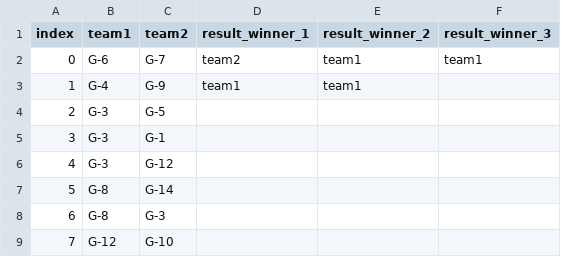
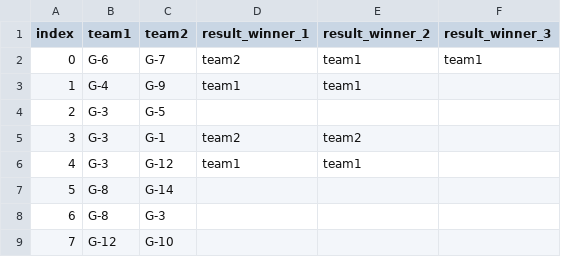
Before and after one commit to ketnas/file, a CSV file: tournament_list.csv, drawn as a sheet; only a part is shown.

```diff
--- a/tournament_list.csv
+++ b/tournament_list.csv
@@ -4,4 +4,4 @@ index,team1,team2,result_winner_1,result_winner_2,result_winner_3
 2,G-3,G-5,,,
-3,G-3,G-1,,,
-4,G-3,G-12,,,
+3,G-3,G-1,team2,team2,
+4,G-3,G-12,team1,team1,
 5,G-8,G-14,,,
```
Also changed, not shown: 1 other file.
